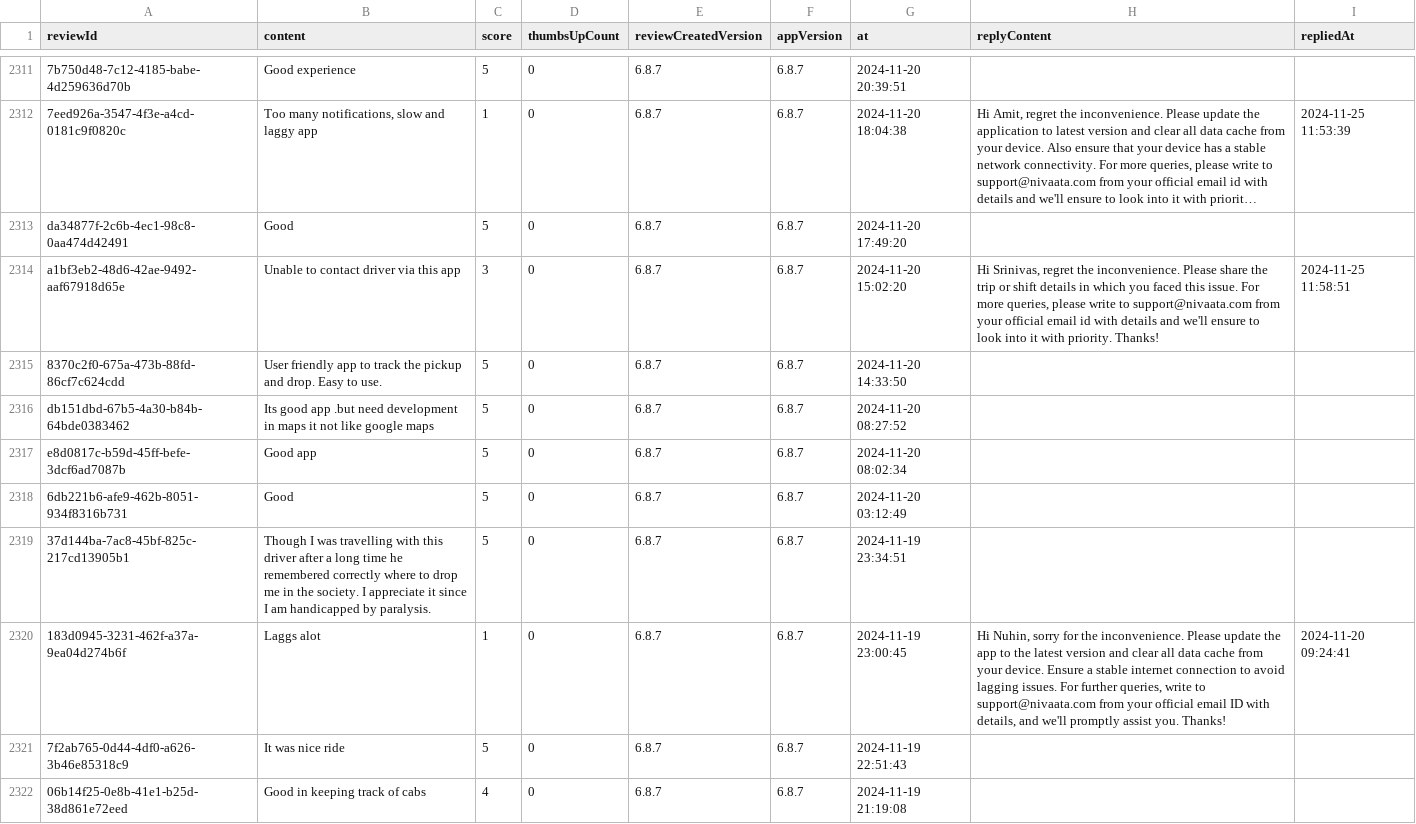
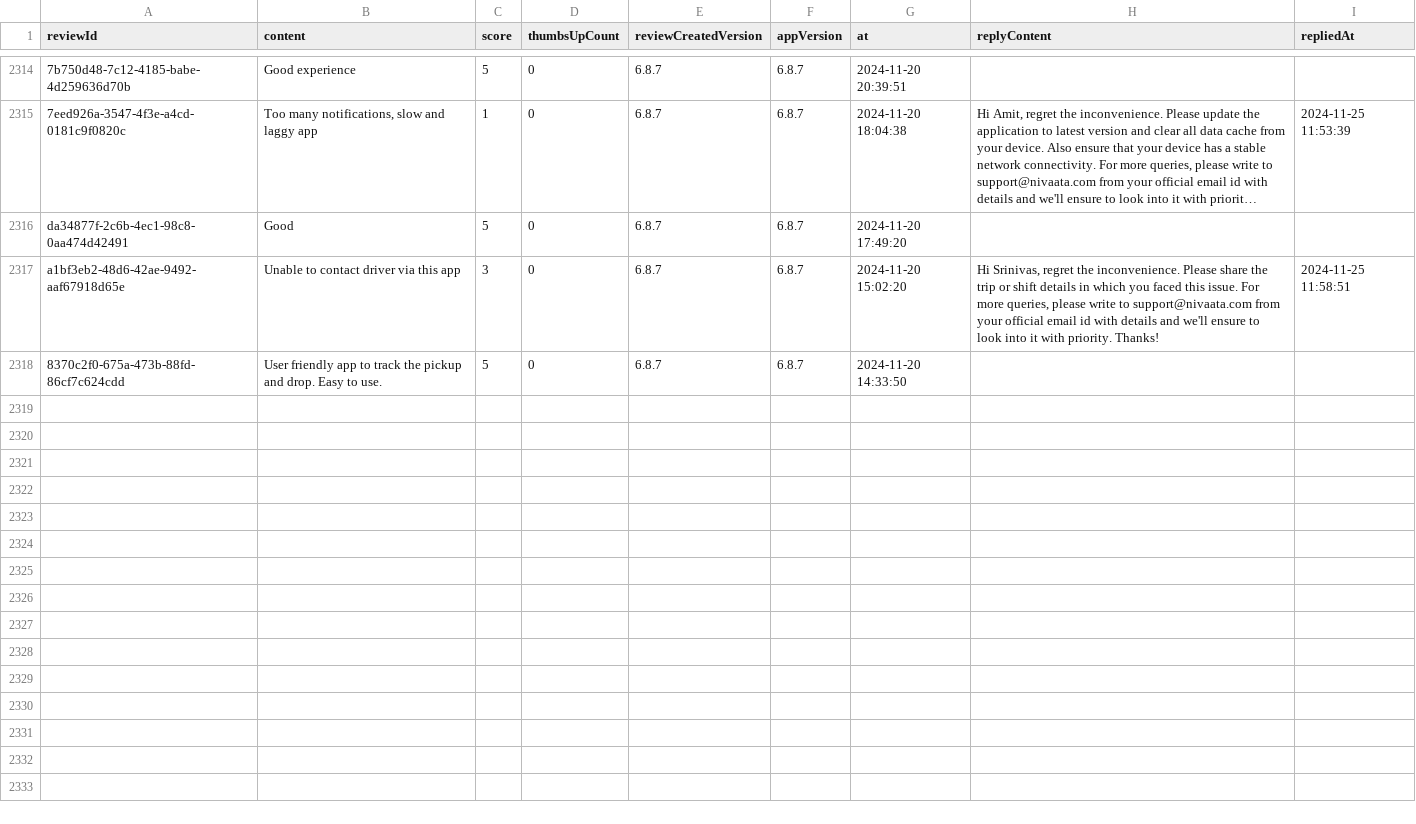
Before and after one commit to Abhijit-Kumar-GitHub/FDE-Case-Study--MoveInSync, a CSV file: data/raw/com.routematic.employee.csv, drawn as a sheet; only a part is shown, gaps mark what is left out; long unchanged cells end in …; removed rows and columns are numbered as before the commit, all else as after; the diff covers the shown part only; the diff names each change by its address in the sheet, - before the commit and + after, or states it on an @@ line.

```diff
--- a/data/raw/com.routematic.employee.csv
+++ b/data/raw/com.routematic.employee.csv
-row 2316: db151dbd-67b5-4a30-b84b-64bde0383462 | Its good app .but need development in maps it not like google maps | 5 | 0 | 6.8.7 | 6.8.7 | 2024-11-20 08:27:52
-row 2317: e8d0817c-b59d-45ff-befe-3dcf6ad7087b | Good app | 5 | 0 | 6.8.7 | 6.8.7 | 2024-11-20 08:02:34
-row 2318: 6db221b6-afe9-462b-8051-934f8316b731 | Good | 5 | 0 | 6.8.7 | 6.8.7 | 2024-11-20 03:12:49
-row 2319: 37d144ba-7ac8-45bf-825c-217cd13905b1 | Though I was travelling with this driver after a long time he remembered correctly where to drop me in the society. I appreciate it since I am handicapped by paralysis. | 5 | 0 | 6.8.7 | 6.8.7 | 2024-11-19 23:34:51
-row 2320: 183d0945-3231-462f-a37a-9ea04d274b6f | Laggs alot | 1 | 0 | 6.8.7 | 6.8.7 | 2024-11-19 23:00:45 | Hi Nuhin, sorry for the inconvenience. Please update the app to the latest version and clear all data cache from your device. Ensure a stable internet connection to avoid lagging issues. For further queries, write to support@nivaata.com from your official email ID with details, and we'll promptly assist you. Thanks! | 2024-11-20 09:24:41
-row 2321: 7f2ab765-0d44-4df0-a626-3b46e85318c9 | It was nice ride | 5 | 0 | 6.8.7 | 6.8.7 | 2024-11-19 22:51:43
-row 2322: 06b14f25-0e8b-41e1-b25d-38d861e72eed | Good in keeping track of cabs | 4 | 0 | 6.8.7 | 6.8.7 | 2024-11-19 21:19:08
```
Also changed, not shown: 3 added rows and 7 removed rows elsewhere in this file, data/raw/com.moveinsync.ets__most_relevant.csv, data/raw/in.mtap.iincube.safetrax.commuter.csv, 10 other files.
